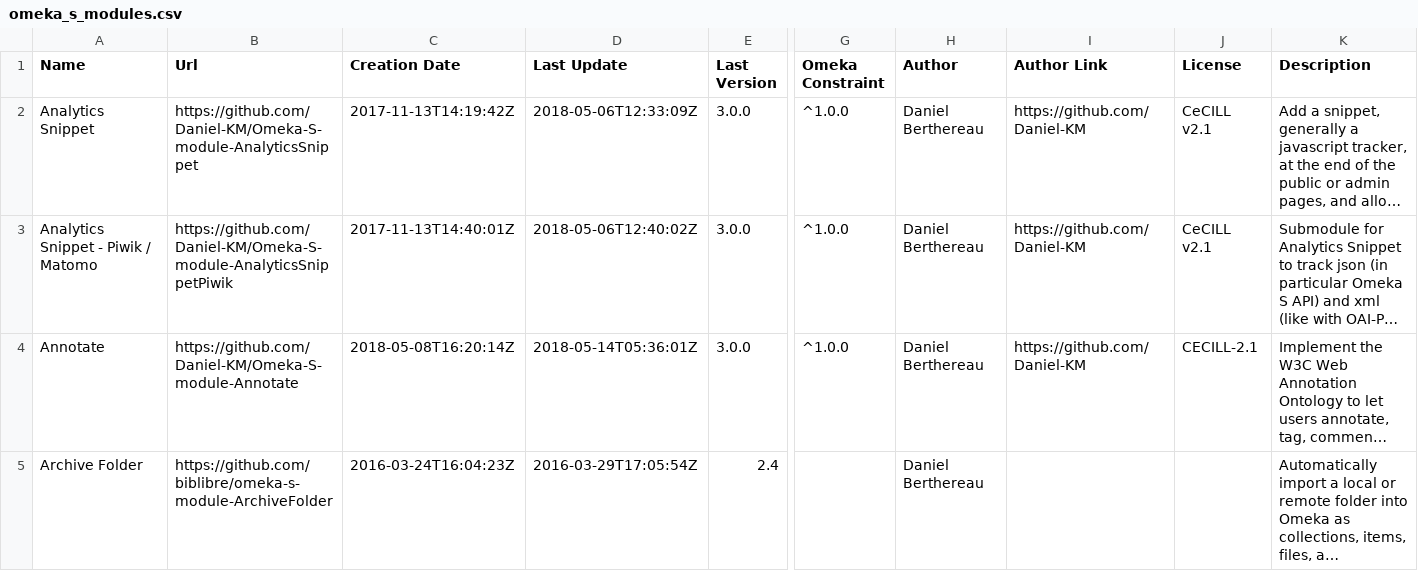
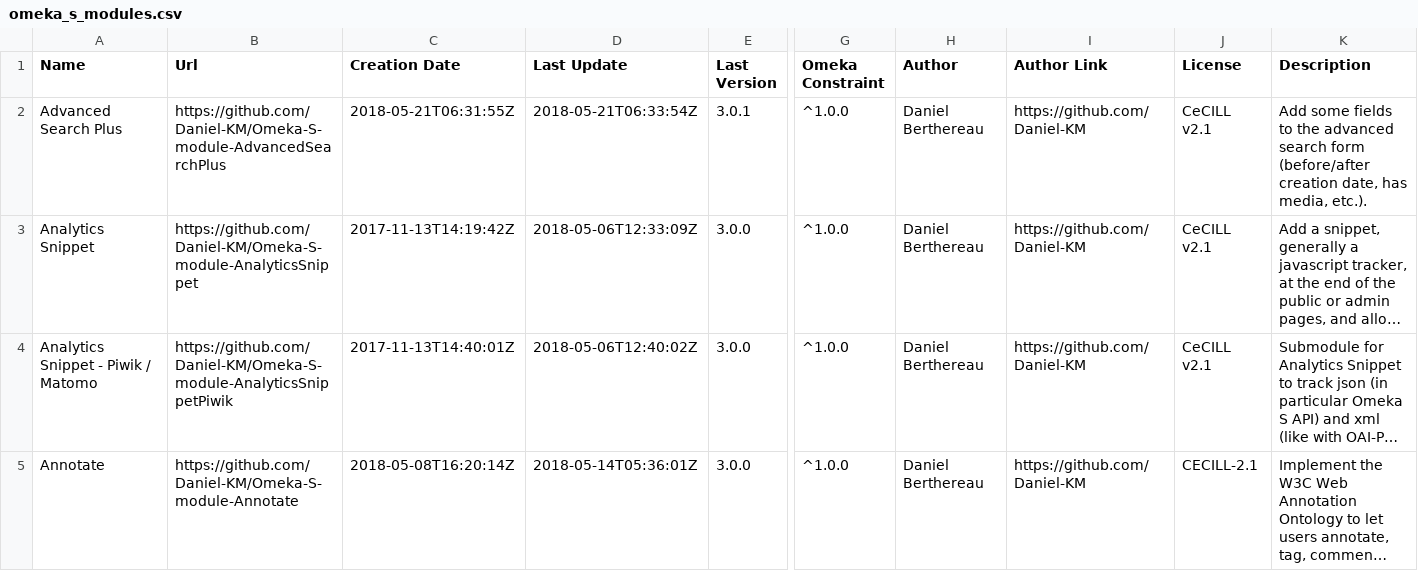
Before and after one commit to Daniel-KM/UpgradeToOmekaS, a CSV file: _data/omeka_s_modules.csv, drawn as a sheet; only a part is shown, gaps mark what is left out; the shorter side is filled out with more unchanged rows; long unchanged cells end in …; rows hold the shown columns only; the diff covers the shown part only; the diff names each change by its address in the sheet, - before the commit and + after, or states it on an @@ line.

Commit message:
Updated lists.

```diff
--- a/_data/omeka_s_modules.csv
+++ b/_data/omeka_s_modules.csv
+row 2: Advanced Search Plus | https://github.com/Daniel-KM/Omeka-S-module-AdvancedSearchPlus | 2018-05-21T06:31:55Z | 2018-05-21T06:33:54Z | 3.0.1 | ^1.0.0 | Daniel Berthereau | https://github.com/Daniel-KM | CeCILL v2.1 | Add some fields to the advanced search form (before/after creation date, has media, etc.).
```
Also changed, not shown: 1 added row and 4 edited cells elsewhere in this file, _data/omeka_plugins.csv, _data/omeka_s_themes.csv, 1 other file.
